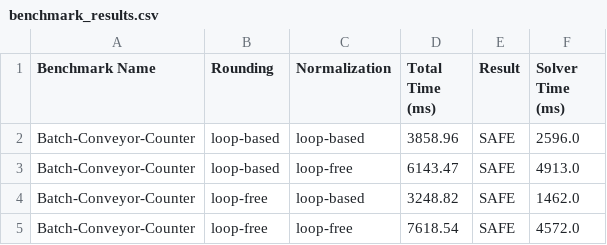
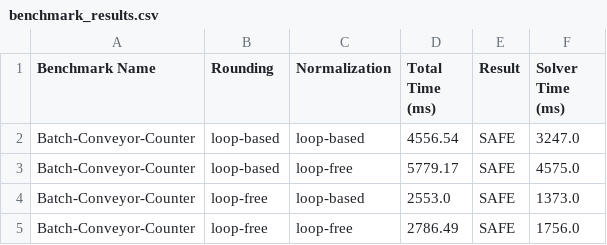
Before and after one commit to ma1eck/JayHorn_Floating-point, a CSV file: benchmark_results.csv, drawn as a sheet.

```diff
--- a/benchmark_results.csv
+++ b/benchmark_results.csv
@@ -1,5 +1,5 @@
 Benchmark Name,Rounding,Normalization,Total Time (ms),Result,Solver Time (ms)
-Batch-Conveyor-Counter,loop-based,loop-based,3858.96,SAFE,2596.0
-Batch-Conveyor-Counter,loop-based,loop-free,6143.47,SAFE,4913.0
-Batch-Conveyor-Counter,loop-free,loop-based,3248.82,SAFE,1462.0
-Batch-Conveyor-Counter,loop-free,loop-free,7618.54,SAFE,4572.0
+Batch-Conveyor-Counter,loop-based,loop-based,4556.54,SAFE,3247.0
+Batch-Conveyor-Counter,loop-based,loop-free,5779.17,SAFE,4575.0
+Batch-Conveyor-Counter,loop-free,loop-based,2553.0,SAFE,1373.0
+Batch-Conveyor-Counter,loop-free,loop-free,2786.49,SAFE,1756.0
```
Also changed, not shown: 6 other files.
